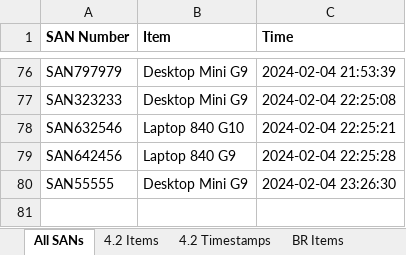
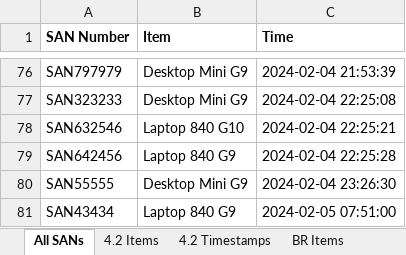
Before and after one commit to m4cd4r4/EUC_AM, an Excel workbook: EUC_Perth_Assets.xlsx, sheet All SANs, drawn as a sheet; only a part is shown, gaps mark what is left out; values as stored, in another font and other column widths than the file's, no borders; the diff names each change by its address in the sheet, - before the commit and + after, or states it on an @@ line.

```diff
--- a/EUC_Perth_Assets.xlsx (sheet All SANs)
+++ b/EUC_Perth_Assets.xlsx (sheet All SANs)
+row 81: SAN43434 | Laptop 840 G9 | 2024-02-05 07:51:00
```
Also changed, not shown: sheet 4.2 Timestamps, sheet 4.2 Items, PYINSTALLER_FOLDER/EUC_Perth_Assets.xlsx, PYINSTALLER_FOLDER/dist/build_roomv2.13/_internal/EUC_Perth_Assets.xlsx, 18 other files.
